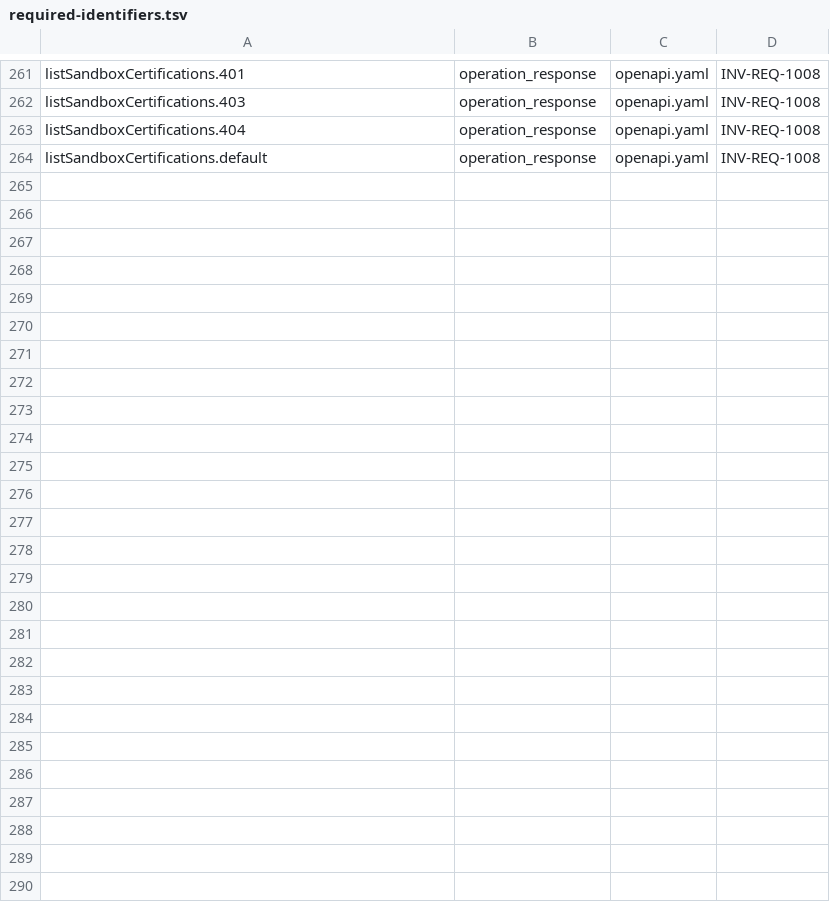
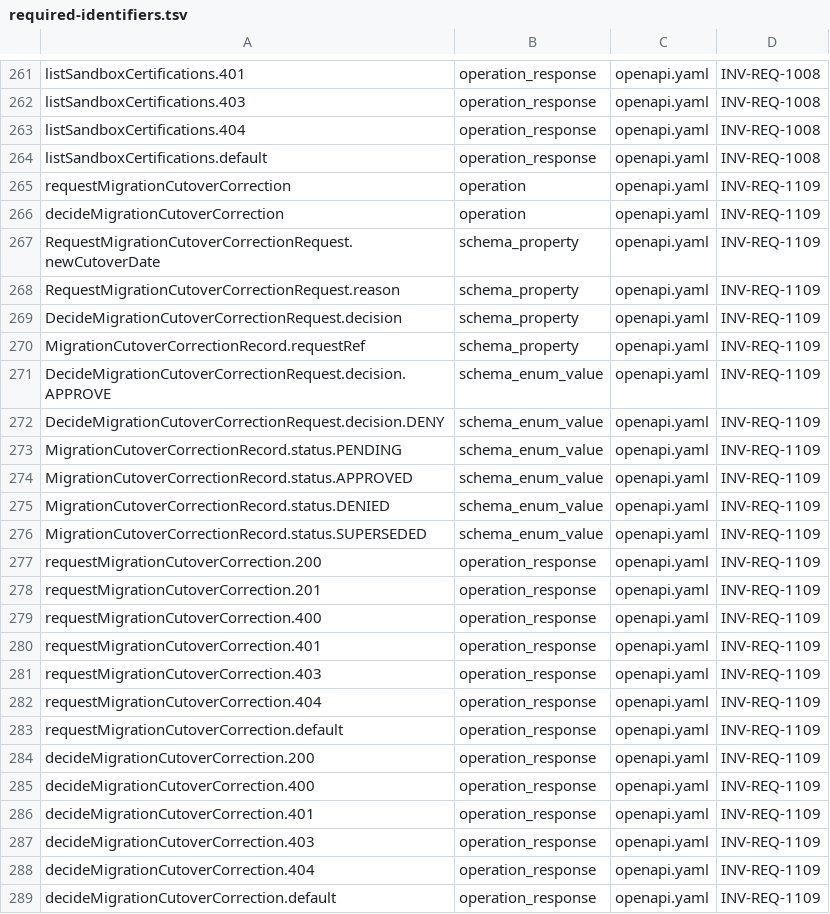
Before and after one commit to dynokore/DynoGST, a TSV file: platform-contracts/tenancy/required-identifiers.tsv, drawn as a sheet; only a part is shown, gaps mark what is left out.

Commit message:
[platform-contracts] Merge branch 't/inv-t-24888' into 'main'
INV-T-24888 Declare the migration cutover correction operations, their permission key and their identifiers in the tenancy contract (platform-contracts)

See merge request invoice/platform-contracts!724

```diff
--- a/platform-contracts/tenancy/required-identifiers.tsv
+++ b/platform-contracts/tenancy/required-identifiers.tsv
@@ -264 +264,26 @@ listSandboxCertifications.404	operation_response	openapi.yaml	INV-REQ-1008
 listSandboxCertifications.default	operation_response	openapi.yaml	INV-REQ-1008
+requestMigrationCutoverCorrection	operation	openapi.yaml	INV-REQ-1109
+decideMigrationCutoverCorrection	operation	openapi.yaml	INV-REQ-1109
+RequestMigrationCutoverCorrectionRequest.newCutoverDate	schema_property	openapi.yaml	INV-REQ-1109
+RequestMigrationCutoverCorrectionRequest.reason	schema_property	openapi.yaml	INV-REQ-1109
+DecideMigrationCutoverCorrectionRequest.decision	schema_property	openapi.yaml	INV-REQ-1109
+MigrationCutoverCorrectionRecord.requestRef	schema_property	openapi.yaml	INV-REQ-1109
+DecideMigrationCutoverCorrectionRequest.decision.APPROVE	schema_enum_value	openapi.yaml	INV-REQ-1109
+DecideMigrationCutoverCorrectionRequest.decision.DENY	schema_enum_value	openapi.yaml	INV-REQ-1109
+MigrationCutoverCorrectionRecord.status.PENDING	schema_enum_value	openapi.yaml	INV-REQ-1109
+MigrationCutoverCorrectionRecord.status.APPROVED	schema_enum_value	openapi.yaml	INV-REQ-1109
+MigrationCutoverCorrectionRecord.status.DENIED	schema_enum_value	openapi.yaml	INV-REQ-1109
+MigrationCutoverCorrectionRecord.status.SUPERSEDED	schema_enum_value	openapi.yaml	INV-REQ-1109
+requestMigrationCutoverCorrection.200	operation_response	openapi.yaml	INV-REQ-1109
+requestMigrationCutoverCorrection.201	operation_response	openapi.yaml	INV-REQ-1109
+requestMigrationCutoverCorrection.400	operation_response	openapi.yaml	INV-REQ-1109
+requestMigrationCutoverCorrection.401	operation_response	openapi.yaml	INV-REQ-1109
+requestMigrationCutoverCorrection.403	operation_response	openapi.yaml	INV-REQ-1109
+requestMigrationCutoverCorrection.404	operation_response	openapi.yaml	INV-REQ-1109
+requestMigrationCutoverCorrection.default	operation_response	openapi.yaml	INV-REQ-1109
+decideMigrationCutoverCorrection.200	operation_response	openapi.yaml	INV-REQ-1109
+decideMigrationCutoverCorrection.400	operation_response	openapi.yaml	INV-REQ-1109
+decideMigrationCutoverCorrection.401	operation_response	openapi.yaml	INV-REQ-1109
+decideMigrationCutoverCorrection.403	operation_response	openapi.yaml	INV-REQ-1109
+decideMigrationCutoverCorrection.404	operation_response	openapi.yaml	INV-REQ-1109
+decideMigrationCutoverCorrection.default	operation_response	openapi.yaml	INV-REQ-1109
```
Also changed, not shown: platform-contracts/spectral/operation-permissions.tsv, 1 other file.
